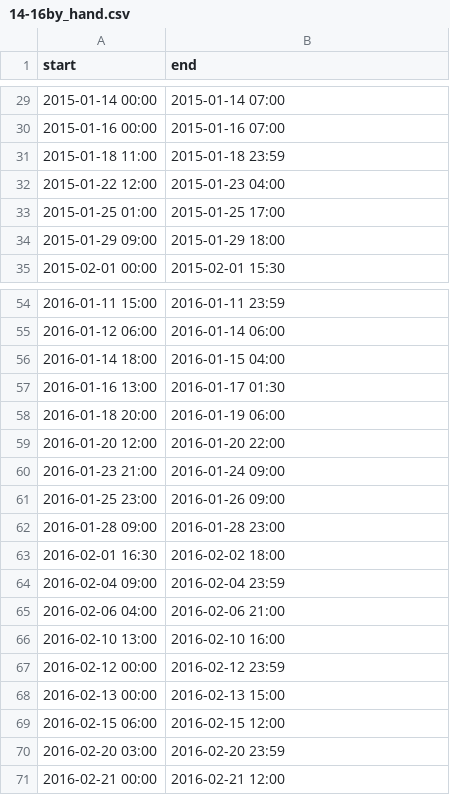
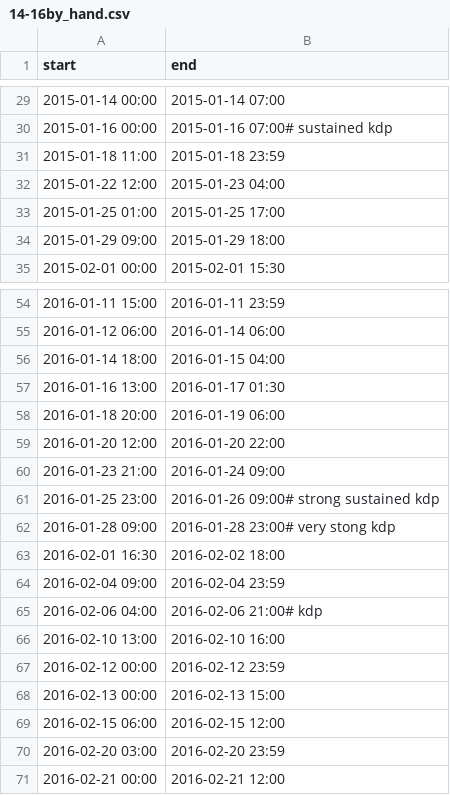
Before and after one commit to juhi24/radcomp, a CSV file: cases/14-16by_hand.csv, drawn as a sheet; only a part is shown, gaps mark what is left out; the diff covers the shown part only.

```diff
--- a/cases/14-16by_hand.csv
+++ b/cases/14-16by_hand.csv
@@ -29,3 +29,3 @@ start,end
 2015-01-14 00:00,2015-01-14 07:00
-2015-01-16 00:00,2015-01-16 07:00
+2015-01-16 00:00,2015-01-16 07:00# sustained kdp
 2015-01-18 11:00,2015-01-18 23:59
@@ -60,7 +60,7 @@ start,end
 2016-01-23 21:00,2016-01-24 09:00
-2016-01-25 23:00,2016-01-26 09:00
-2016-01-28 09:00,2016-01-28 23:00
+2016-01-25 23:00,2016-01-26 09:00# strong sustained kdp
+2016-01-28 09:00,2016-01-28 23:00# very stong kdp
 2016-02-01 16:30,2016-02-02 18:00
 2016-02-04 09:00,2016-02-04 23:59
-2016-02-06 04:00,2016-02-06 21:00
+2016-02-06 04:00,2016-02-06 21:00# kdp
 2016-02-10 13:00,2016-02-10 16:00
```
Also changed, not shown: 3 added rows, 9 removed rows and 24 edited cells elsewhere in this file.
